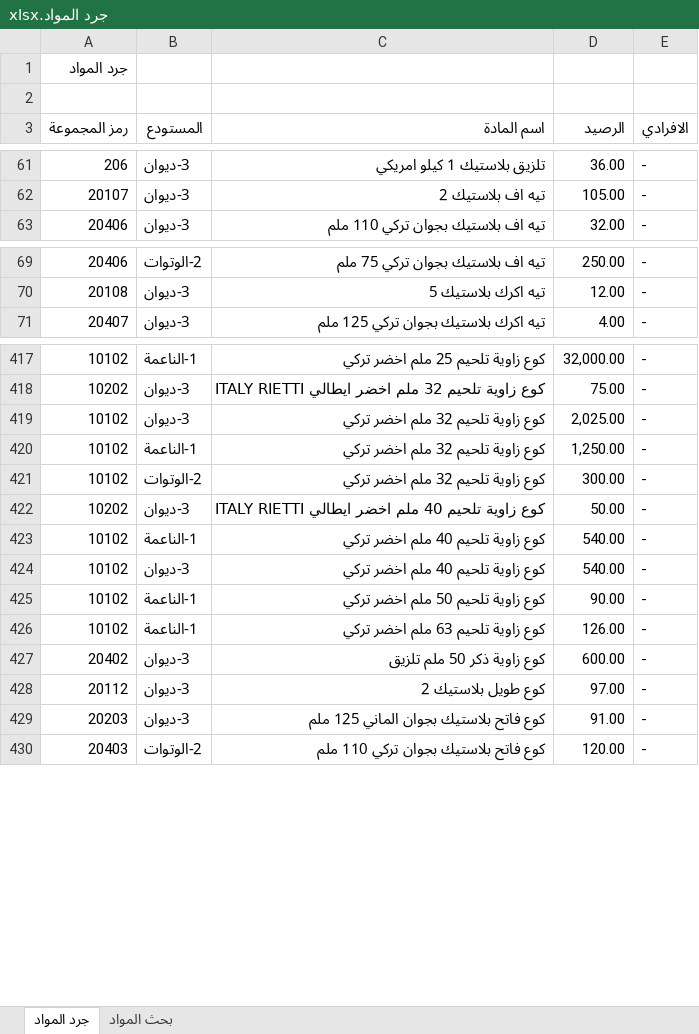
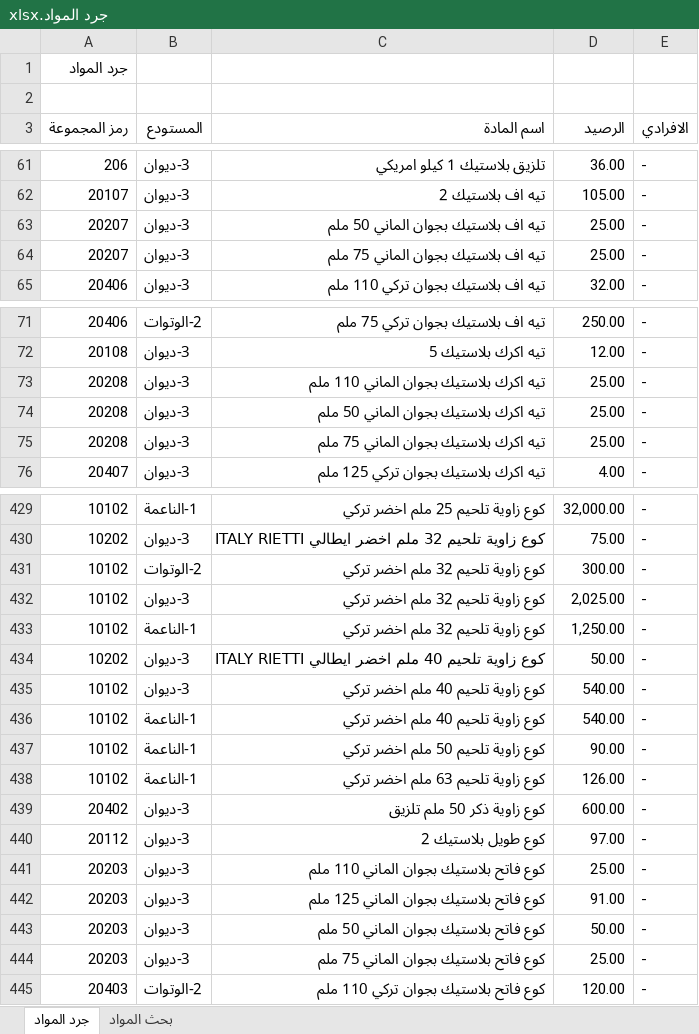
Before and after one commit to dabbousbasta/Dabbous-Al-Basta, an Excel workbook: جرد المواد.xlsx, sheet جرد المواد, drawn as a sheet; only a part is shown, gaps mark what is left out; values as stored, in another font and other column widths than the file's, no cell formats; the diff covers the shown part only; the diff names each change by its address in the sheet, - before the commit and + after, or states it on an @@ line.

Commit message:
20260429

```diff
--- a/جرد المواد.xlsx (sheet جرد المواد)
+++ b/جرد المواد.xlsx (sheet جرد المواد)
+row 63: 20207 | 3-ديوان | تيه اف بلاستيك بجوان الماني 50 ملم | 25.00 | -
+row 64: 20207 | 3-ديوان | تيه اف بلاستيك بجوان الماني 75 ملم | 25.00 | -
+row 73: 20208 | 3-ديوان | تيه اكرك بلاستيك بجوان الماني 110 ملم | 25.00 | -
+row 74: 20208 | 3-ديوان | تيه اكرك بلاستيك بجوان الماني 50 ملم | 25.00 | -
+row 75: 20208 | 3-ديوان | تيه اكرك بلاستيك بجوان الماني 75 ملم | 25.00 | -
@@ row 421 moved to row 431: 10102 @@
@@ row 424 moved to row 435: 10102 @@
+row 441: 20203 | 3-ديوان | كوع فاتح بلاستيك بجوان الماني 110 ملم | 25.00 | -
+row 443: 20203 | 3-ديوان | كوع فاتح بلاستيك بجوان الماني 50 ملم | 50.00 | -
+row 444: 20203 | 3-ديوان | كوع فاتح بلاستيك بجوان الماني 75 ملم | 25.00 | -
```
Also changed, not shown: 13 added rows and 21 moved rows elsewhere in this sheet, cell formats.
